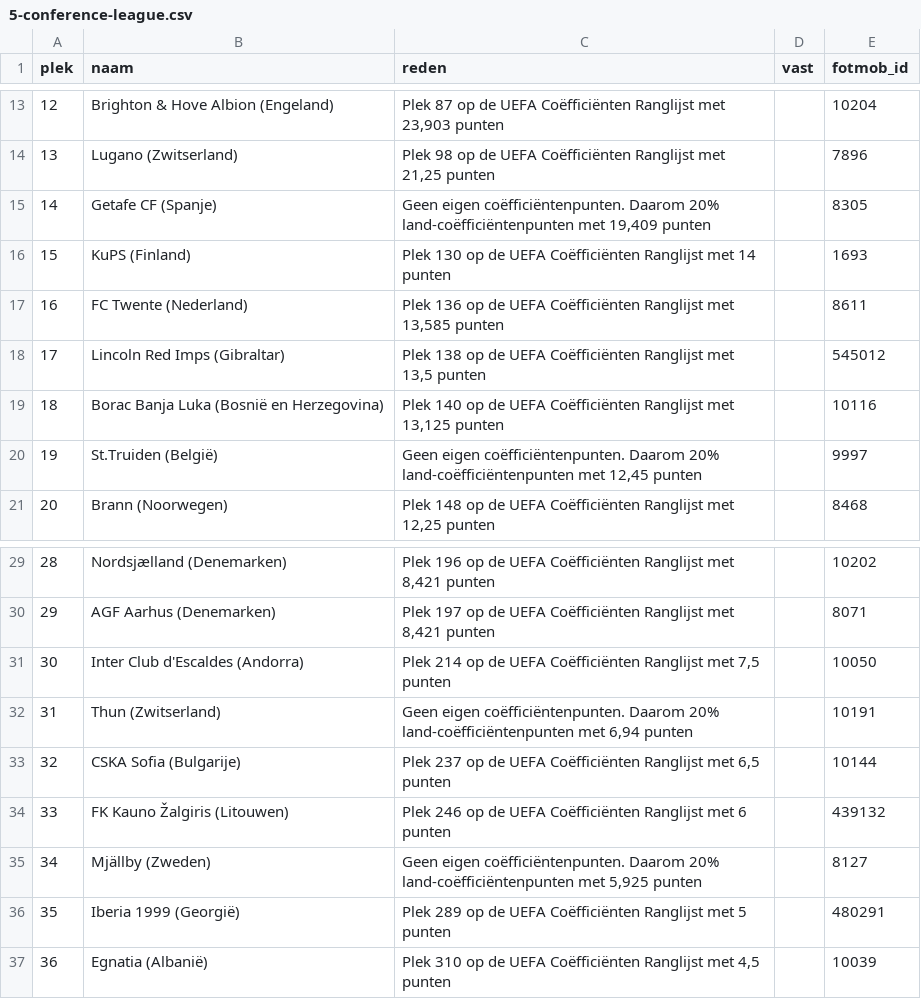
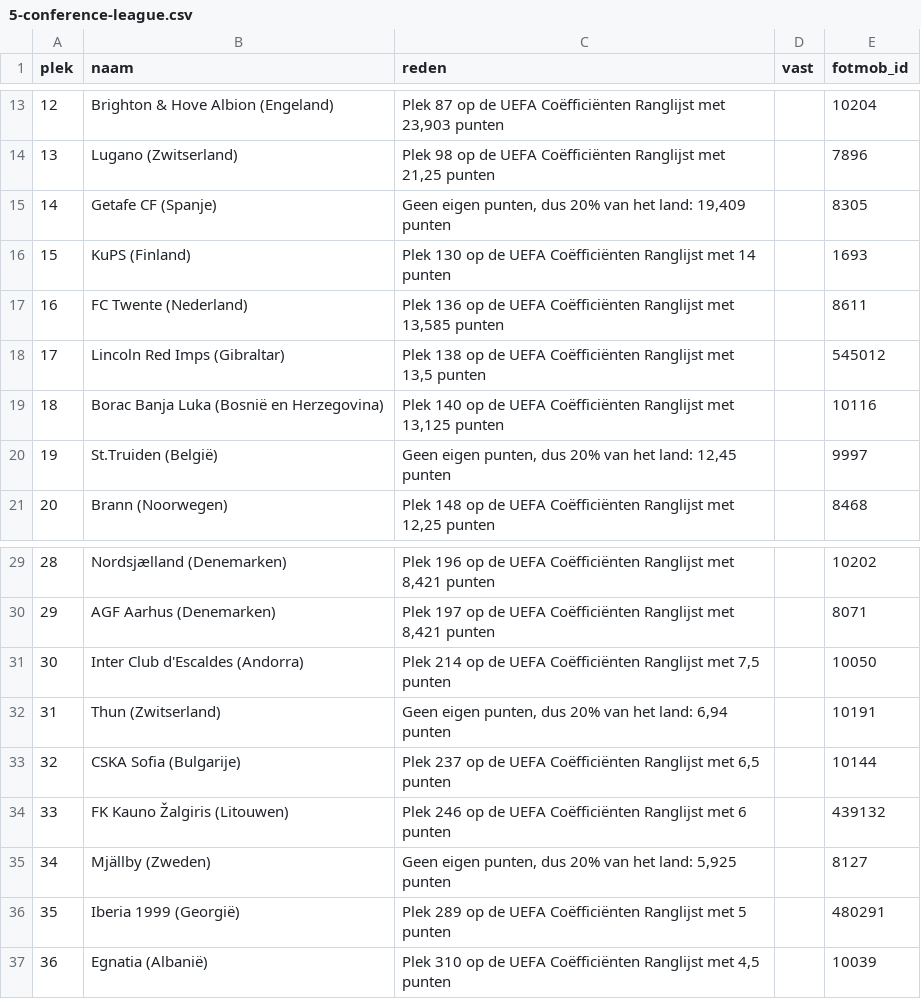
Before and after one commit to Seizoensvoorspellingen/logos, a CSV file: waardenlijsten/2026-2027/5-conference-league.csv, drawn as a sheet; only a part is shown, gaps mark what is left out.

```diff
--- a/waardenlijsten/2026-2027/5-conference-league.csv
+++ b/waardenlijsten/2026-2027/5-conference-league.csv
@@ -14,3 +14,3 @@ plek,naam,reden,vast,fotmob_id
 13,Lugano (Zwitserland),"Plek 98 op de UEFA Coëfficiënten Ranglijst met 21,25 punten",,7896
-14,Getafe CF (Spanje),"Geen eigen coëfficiëntenpunten. Daarom 20% land-coëfficiëntenpunten met 19,409 punten",,8305
+14,Getafe CF (Spanje),"Geen eigen punten, dus 20% van het land: 19,409 punten",,8305
 15,KuPS (Finland),Plek 130 op de UEFA Coëfficiënten Ranglijst met 14 punten,,1693
@@ -19,3 +19,3 @@ plek,naam,reden,vast,fotmob_id
 18,Borac Banja Luka (Bosnië en Herzegovina),"Plek 140 op de UEFA Coëfficiënten Ranglijst met 13,125 punten",,10116
-19,St.Truiden (België),"Geen eigen coëfficiëntenpunten. Daarom 20% land-coëfficiëntenpunten met 12,45 punten",,9997
+19,St.Truiden (België),"Geen eigen punten, dus 20% van het land: 12,45 punten",,9997
 20,Brann (Noorwegen),"Plek 148 op de UEFA Coëfficiënten Ranglijst met 12,25 punten",,8468
@@ -31,6 +31,6 @@ plek,naam,reden,vast,fotmob_id
 30,Inter Club d'Escaldes (Andorra),"Plek 214 op de UEFA Coëfficiënten Ranglijst met 7,5 punten",,10050
-31,Thun (Zwitserland),"Geen eigen coëfficiëntenpunten. Daarom 20% land-coëfficiëntenpunten met 6,94 punten",,10191
+31,Thun (Zwitserland),"Geen eigen punten, dus 20% van het land: 6,94 punten",,10191
 32,CSKA Sofia (Bulgarije),"Plek 237 op de UEFA Coëfficiënten Ranglijst met 6,5 punten",,10144
 33,FK Kauno Žalgiris (Litouwen),Plek 246 op de UEFA Coëfficiënten Ranglijst met 6 punten,,439132
-34,Mjällby (Zweden),"Geen eigen coëfficiëntenpunten. Daarom 20% land-coëfficiëntenpunten met 5,925 punten",,8127
+34,Mjällby (Zweden),"Geen eigen punten, dus 20% van het land: 5,925 punten",,8127
 35,Iberia 1999 (Georgië),Plek 289 op de UEFA Coëfficiënten Ranglijst met 5 punten,,480291
```
Also changed, not shown: waardenlijsten/2026-2027/3-champions-league.csv, waardenlijsten/2026-2027/4-europa-league.csv, 2 other files.
